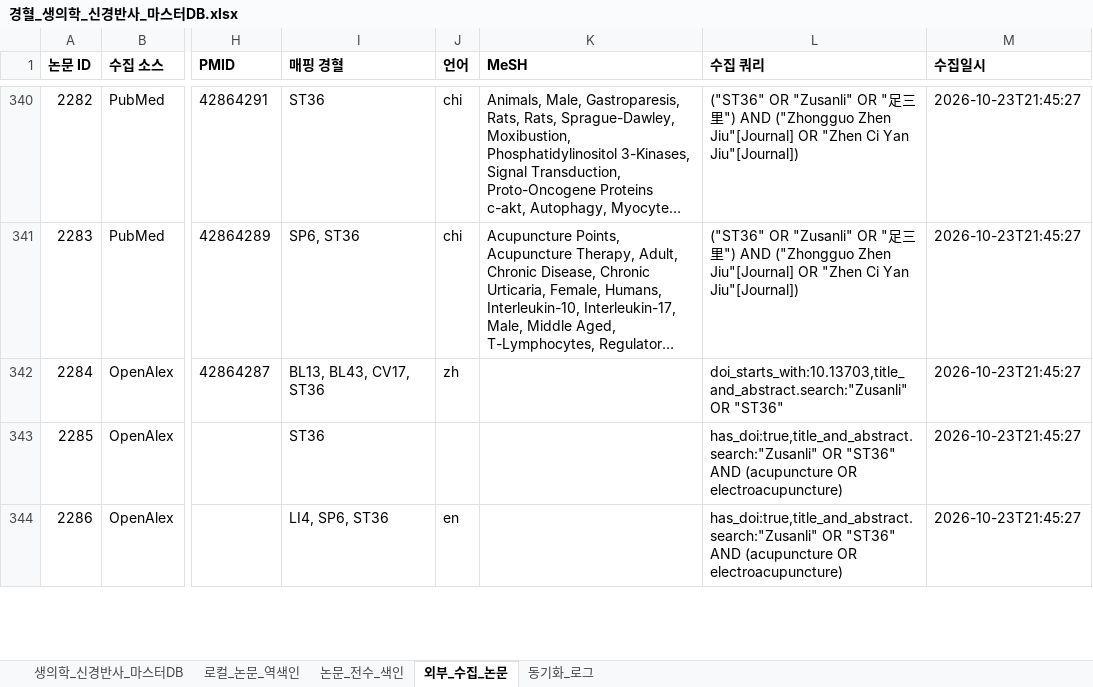
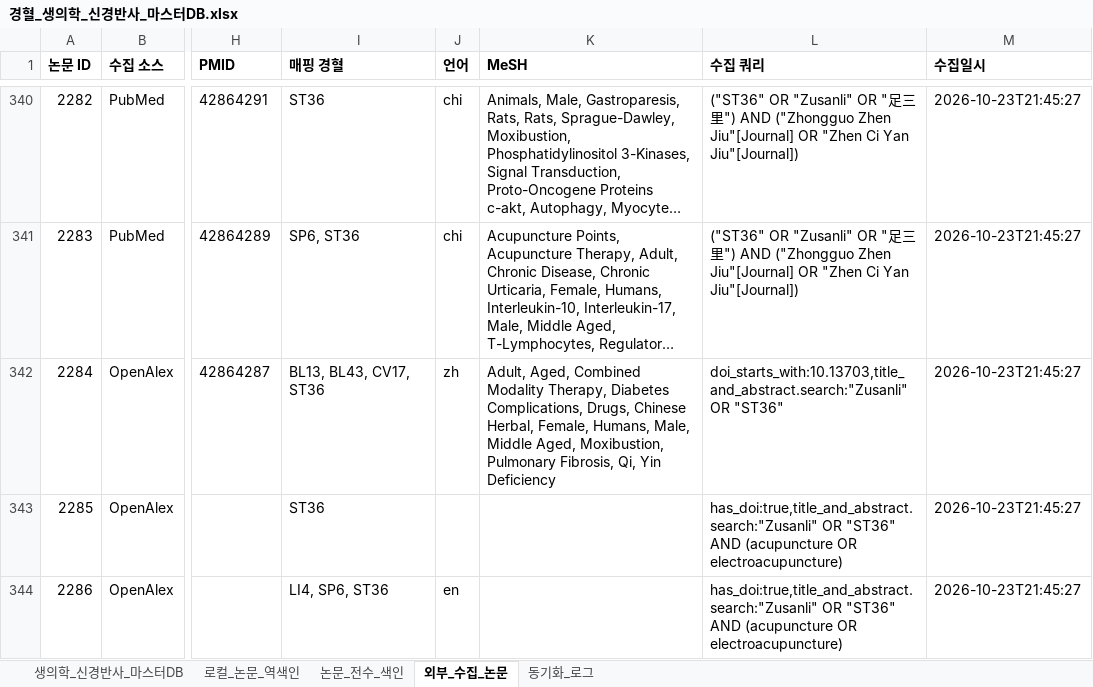
Before and after one commit to jaehyokim-sketch/acupoint_anatomy, an Excel workbook: data/경혈_생의학_신경반사_마스터DB.xlsx, sheet 외부_수집_논문, drawn as a sheet; only a part is shown, gaps mark what is left out; long unchanged cells end in …; values as stored, in another font and other column widths than the file's, no borders; the diff covers the shown part only; the diff names each change by its address in the sheet, - before the commit and + after, or states it on an @@ line.

```diff
--- a/data/경혈_생의학_신경반사_마스터DB.xlsx (sheet 외부_수집_논문)
+++ b/data/경혈_생의학_신경반사_마스터DB.xlsx (sheet 외부_수집_논문)
-K342 (MeSH): (empty)
+K342 (MeSH): Adult, Aged, Combined Modality Therapy, Diabetes Complications, Drugs, Chinese Herbal, Female, Humans, Male, Middle Aged, Moxibustion, Pulmonary Fibrosis, Qi, Yin Deficiency
```
Also changed, not shown: 60 added rows and 9 edited cells elsewhere in this sheet, sheet 논문_전수_색인, sheet 동기화_로그, sheet 생의학_신경반사_마스터DB, sheet 로컬_논문_역색인, 12 other files.
